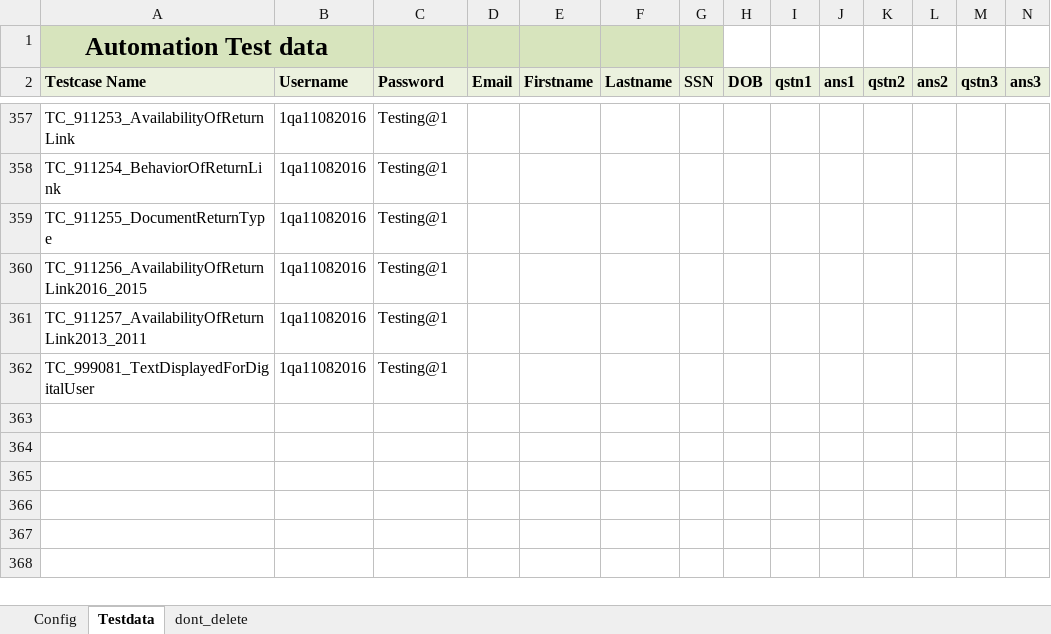
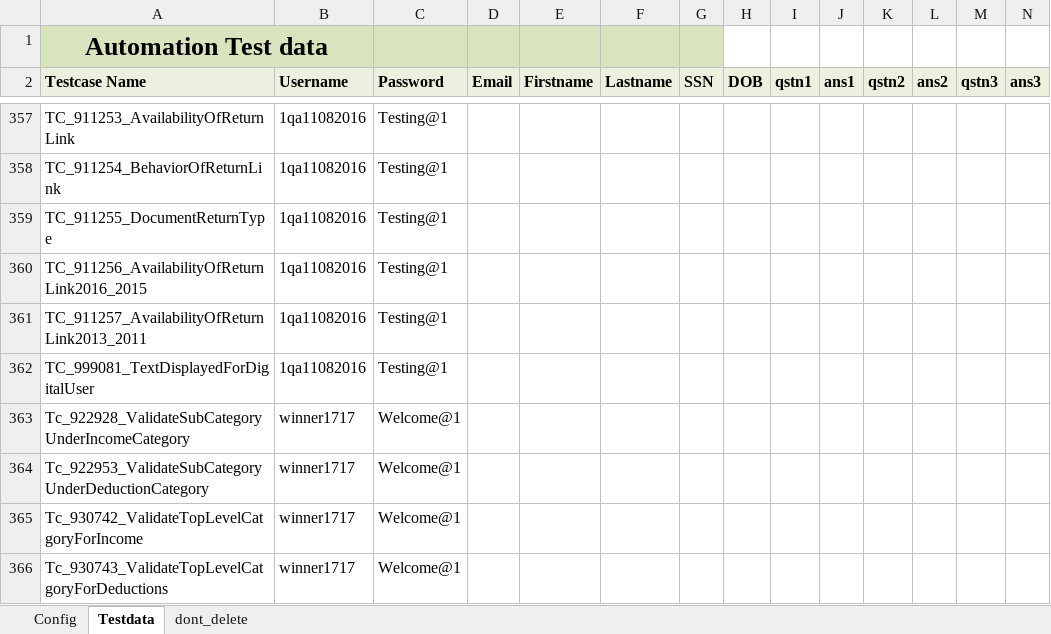
Before and after one commit to RamboSingh/ustbackup, an Excel workbook: MyBlock/resources/TestData.xlsx, sheet Testdata, drawn as a sheet; only a part is shown, gaps mark what is left out; values as stored, in another font and other column widths than the file's, no borders; charts and pictures not drawn; rows hold the shown columns only; the diff names each change by its address in the sheet, - before the commit and + after, or states it on an @@ line.

```diff
--- a/MyBlock/resources/TestData.xlsx (sheet Testdata)
+++ b/MyBlock/resources/TestData.xlsx (sheet Testdata)
+row 363: Tc_922928_ValidateSubCategoryUnderIncomeCategory | winner1717 | Welcome@1
+row 364: Tc_922953_ValidateSubCategoryUnderDeductionCategory | winner1717 | Welcome@1
+row 365: Tc_930742_ValidateTopLevelCatgoryForIncome | winner1717 | Welcome@1
+row 366: Tc_930743_ValidateTopLevelCatgoryForDeductions | winner1717 | Welcome@1
```
Also changed, not shown: 5 other files.
